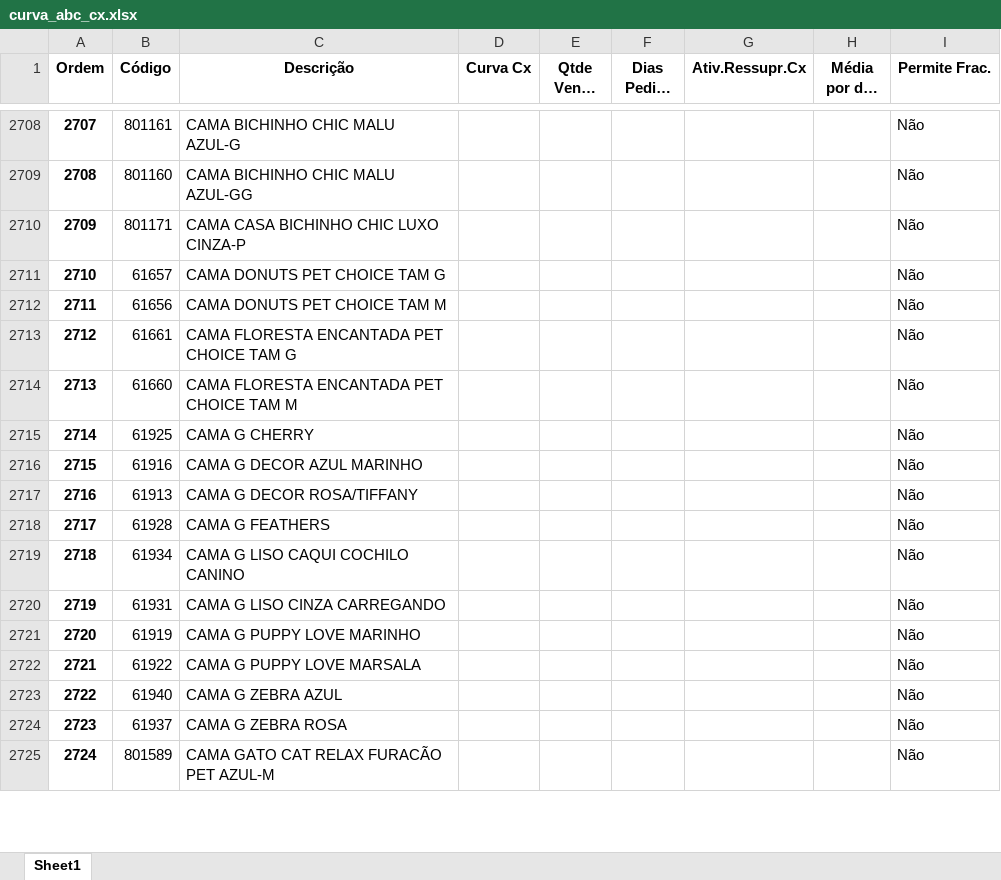
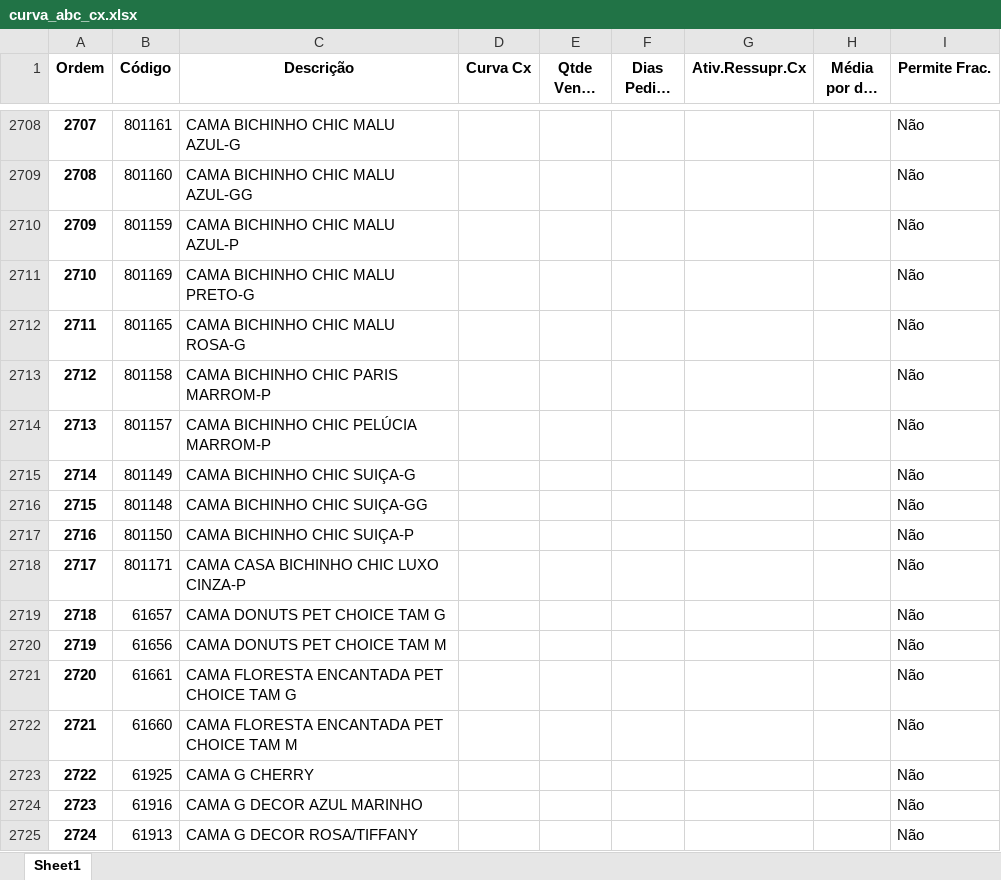
Before and after one commit to renandelamorena/Projeto_Curva_ABC, an Excel workbook: data/tratamento_curva_abc/dados_tratados/curva_abc_cx.xlsx, sheet Sheet1, drawn as a sheet; only a part is shown, gaps mark what is left out; long unchanged cells end in …; values as stored, in another font and other column widths than the file's, no borders; the diff covers the shown part only; the diff names each change by its address in the sheet, - before the commit and + after, or states it on an @@ line.

```diff
--- a/data/tratamento_curva_abc/dados_tratados/curva_abc_cx.xlsx (sheet Sheet1)
+++ b/data/tratamento_curva_abc/dados_tratados/curva_abc_cx.xlsx (sheet Sheet1)
-B2710 (Código): 801171
+B2710 (Código): 801159
-C2710 (Descrição): CAMA CASA BICHINHO CHIC LUXO CINZA-P
+C2710 (Descrição): CAMA BICHINHO CHIC MALU AZUL-P
-B2711 (Código): 61657
+B2711 (Código): 801169
-C2711 (Descrição): CAMA DONUTS PET CHOICE TAM G
+C2711 (Descrição): CAMA BICHINHO CHIC MALU PRETO-G
-B2712 (Código): 61656
+B2712 (Código): 801165
-C2712 (Descrição): CAMA DONUTS PET CHOICE TAM M
+C2712 (Descrição): CAMA BICHINHO CHIC MALU ROSA-G
-B2713 (Código): 61661
+B2713 (Código): 801158
-C2713 (Descrição): CAMA FLORESTA ENCANTADA PET CHOICE TAM G
+C2713 (Descrição): CAMA BICHINHO CHIC PARIS MARROM-P
-B2714 (Código): 61660
+B2714 (Código): 801157
-C2714 (Descrição): CAMA FLORESTA ENCANTADA PET CHOICE TAM M
+C2714 (Descrição): CAMA BICHINHO CHIC PELÚCIA MARROM-P
-B2715 (Código): 61925
+B2715 (Código): 801149
-C2715 (Descrição): CAMA G CHERRY
+C2715 (Descrição): CAMA BICHINHO CHIC SUIÇA-G
-B2716 (Código): 61916
+B2716 (Código): 801148
-C2716 (Descrição): CAMA G DECOR AZUL MARINHO
+C2716 (Descrição): CAMA BICHINHO CHIC SUIÇA-GG
-B2717 (Código): 61913
+B2717 (Código): 801150
-C2717 (Descrição): CAMA G DECOR ROSA/TIFFANY
+C2717 (Descrição): CAMA BICHINHO CHIC SUIÇA-P
-B2718 (Código): 61928
+B2718 (Código): 801171
-C2718 (Descrição): CAMA G FEATHERS
+C2718 (Descrição): CAMA CASA BICHINHO CHIC LUXO CINZA-P
-B2719 (Código): 61934
+B2719 (Código): 61657
-C2719 (Descrição): CAMA G LISO CAQUI COCHILO CANINO
+C2719 (Descrição): CAMA DONUTS PET CHOICE TAM G
-B2720 (Código): 61931
+B2720 (Código): 61656
-C2720 (Descrição): CAMA G LISO CINZA CARREGANDO
+C2720 (Descrição): CAMA DONUTS PET CHOICE TAM M
-B2721 (Código): 61919
+B2721 (Código): 61661
-C2721 (Descrição): CAMA G PUPPY LOVE MARINHO
+C2721 (Descrição): CAMA FLORESTA ENCANTADA PET CHOICE TAM G
-B2722 (Código): 61922
+B2722 (Código): 61660
-C2722 (Descrição): CAMA G PUPPY LOVE MARSALA
+C2722 (Descrição): CAMA FLORESTA ENCANTADA PET CHOICE TAM M
-B2723 (Código): 61940
+B2723 (Código): 61925
-C2723 (Descrição): CAMA G ZEBRA AZUL
+C2723 (Descrição): CAMA G CHERRY
-B2724 (Código): 61937
+B2724 (Código): 61916
-C2724 (Descrição): CAMA G ZEBRA ROSA
+C2724 (Descrição): CAMA G DECOR AZUL MARINHO
-B2725 (Código): 801589
+B2725 (Código): 61913
-C2725 (Descrição): CAMA GATO CAT RELAX FURACÃO PET AZUL-M
+C2725 (Descrição): CAMA G DECOR ROSA/TIFFANY
```
Also changed, not shown: 809 edited cells elsewhere in this sheet, data/tratamento_curva_abc/dados_tratados/curva_abc_frac.xlsx, data/tratamento_curva_abc/dados_tratados/curva_abc_geral.xlsx, 2 other files.
